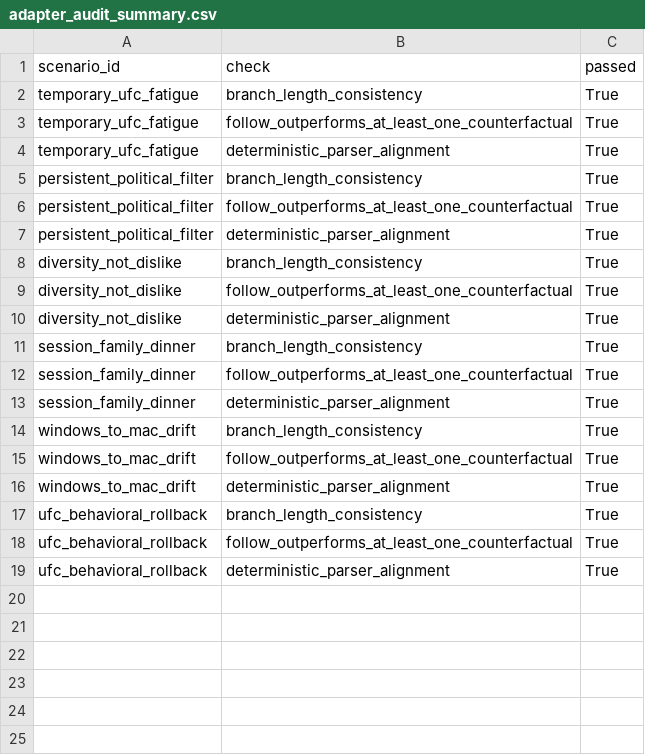
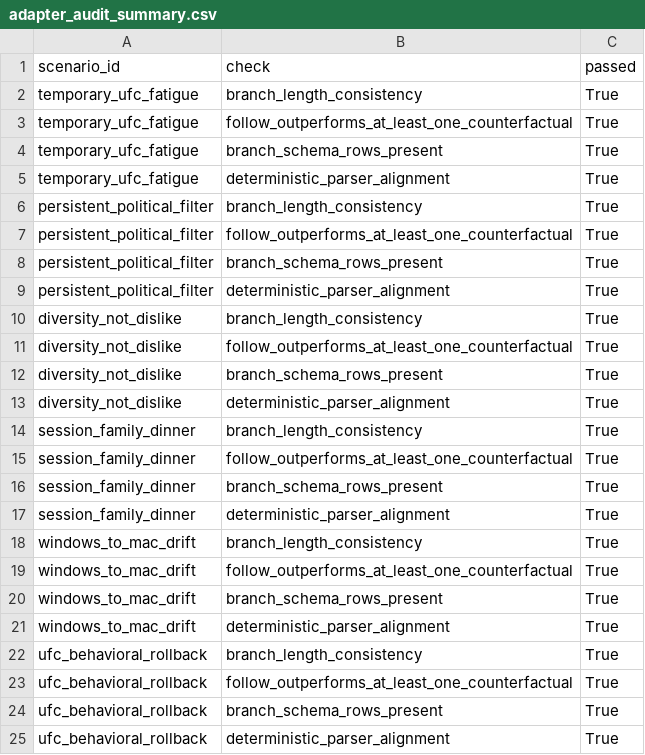
Before and after one commit to Rongfeng-Guo/agent-rec, a CSV file: outputs/rollout_adapter_smoke/adapter_audit_summary.csv, drawn as a sheet; the diff names each change by its address in the sheet, - before the commit and + after, or states it on an @@ line.

Commit message:
chore: refresh rollout bridge artifacts

```diff
--- a/outputs/rollout_adapter_smoke/adapter_audit_summary.csv
+++ b/outputs/rollout_adapter_smoke/adapter_audit_summary.csv
+row 4: temporary_ufc_fatigue | branch_schema_rows_present | True
+row 8: persistent_political_filter | branch_schema_rows_present | True
+row 12: diversity_not_dislike | branch_schema_rows_present | True
+row 16: session_family_dinner | branch_schema_rows_present | True
+row 20: windows_to_mac_drift | branch_schema_rows_present | True
+row 24: ufc_behavioral_rollback | branch_schema_rows_present | True
```
Also changed, not shown: 27 other files.
